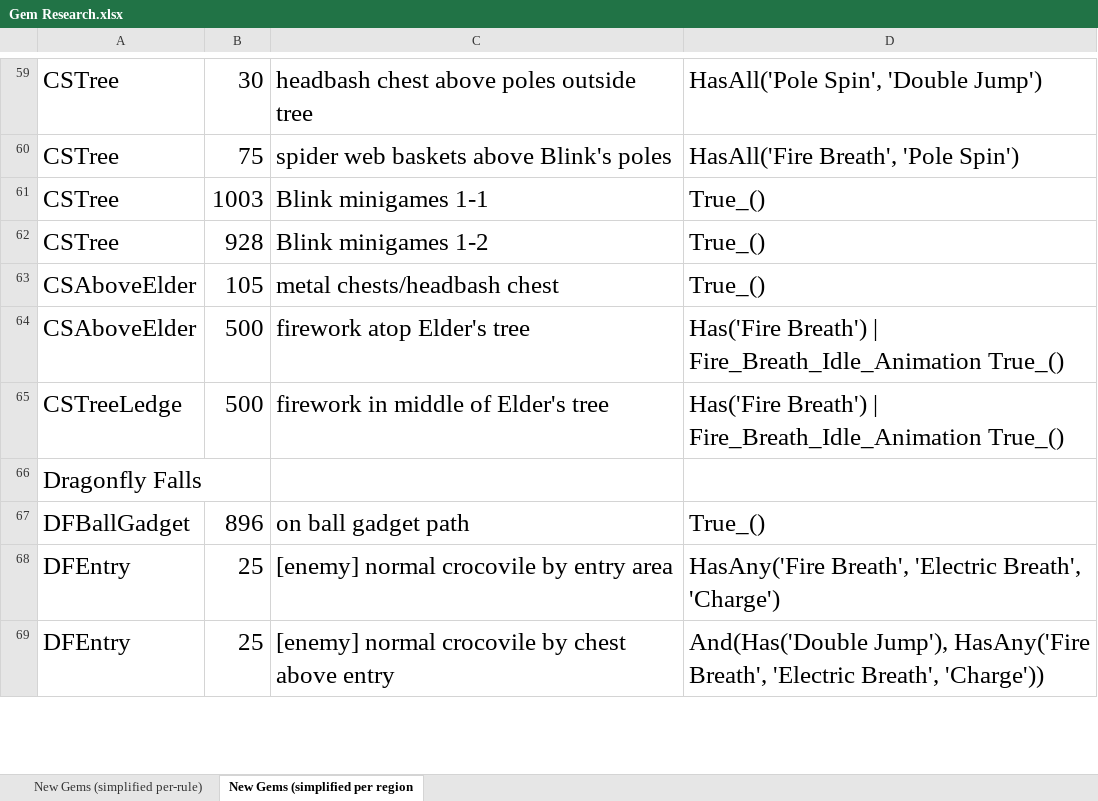
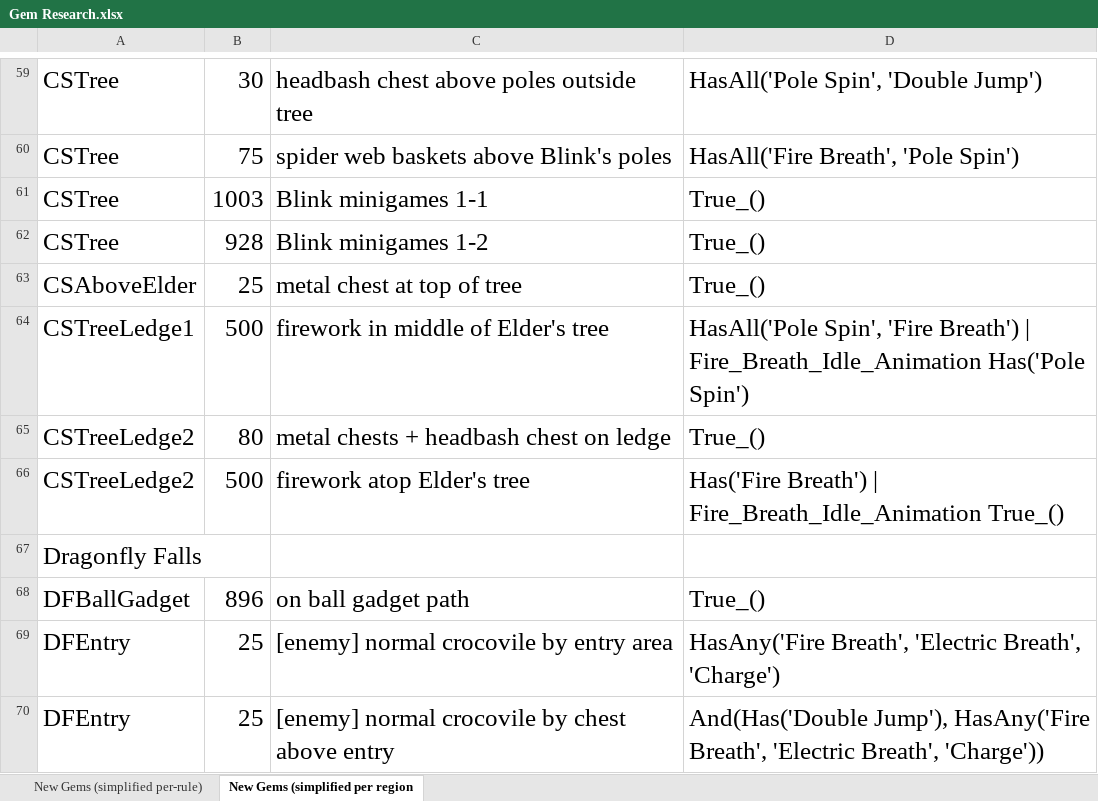
Before and after one commit to PhoenixAki/PhoenixAP, an Excel workbook: worlds/spyro_aht/setup/Gem Research.xlsx, sheet New Gems (simplified per region, drawn as a sheet; only a part is shown, gaps mark what is left out; values as stored, in another font and other column widths than the file's, no borders; removed rows and columns are numbered as before the commit, all else as after; the diff names each change by its address in the sheet, - before the commit and + after, or states it on an @@ line.

Commit message:
New Tricks: "CS Poleless Elder Tree" and "DF Glideless Light Gem" - CS Poleless Elder Tree: navigate the Elder's tree with just DJ.   - This required splitting CSAboveElder up into CSAboveElder and CSTreeLedge2, as well as renaming CSTreeLedge to CSTreeLedge1. - DF Glideless Light Gem: skips wall kick for the light gem at the end of the cove. Easier to do with a chargehop but not required, IMO.

```diff
--- a/worlds/spyro_aht/setup/Gem Research.xlsx (sheet New Gems (simplified per region)
+++ b/worlds/spyro_aht/setup/Gem Research.xlsx (sheet New Gems (simplified per region)
-B63: 105
+B63: 25
-C63: metal chests/headbash chest
+C63: metal chest at top of tree
+row 64: CSTreeLedge1 | 500 | firework in middle of Elder's tree | HasAll('Pole Spin', 'Fire Breath') | Fire_Breath_Idle_Animation Has('Pole Spin')
+row 65: CSTreeLedge2 | 80 | metal chests + headbash chest on ledge | True_()
-A66: CSAboveElder
+A66: CSTreeLedge2
-row 65: CSTreeLedge | 500 | firework in middle of Elder's tree | Has('Fire Breath') | Fire_Breath_Idle_Animation True_()
```
Also changed, not shown: sheet New Gems (simplified per-rule), 9 other files.
